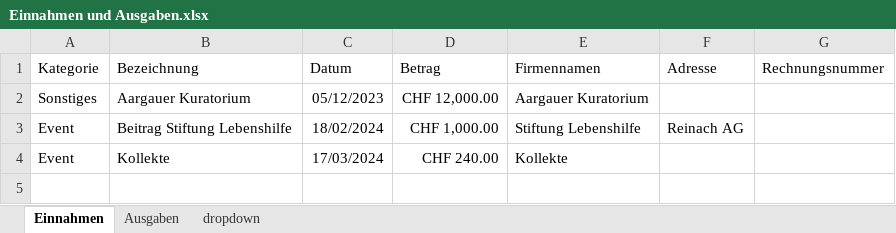
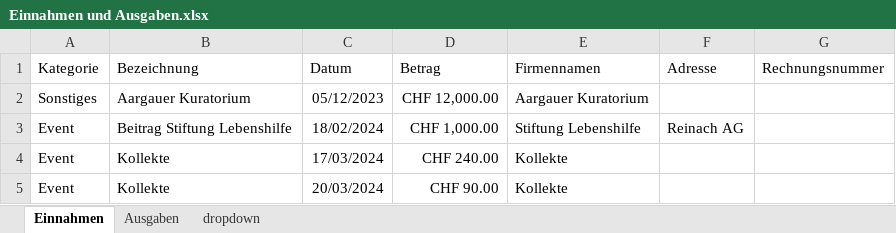
Before and after one commit to slvwagner/Kinoklub, an Excel workbook: Input/Einnahmen und Ausgaben.xlsx, sheet Einnahmen, drawn as a sheet; values as stored, in another font and other column widths than the file's, no borders; table styles not drawn; the diff names each change by its address in the sheet, - before the commit and + after, or states it on an @@ line.

```diff
--- a/Input/Einnahmen und Ausgaben.xlsx (sheet Einnahmen)
+++ b/Input/Einnahmen und Ausgaben.xlsx (sheet Einnahmen)
+row 5: Event | Kollekte | 20/03/2024 | CHF 90.00 | Kollekte
```
Also changed, not shown: 2 other files.
